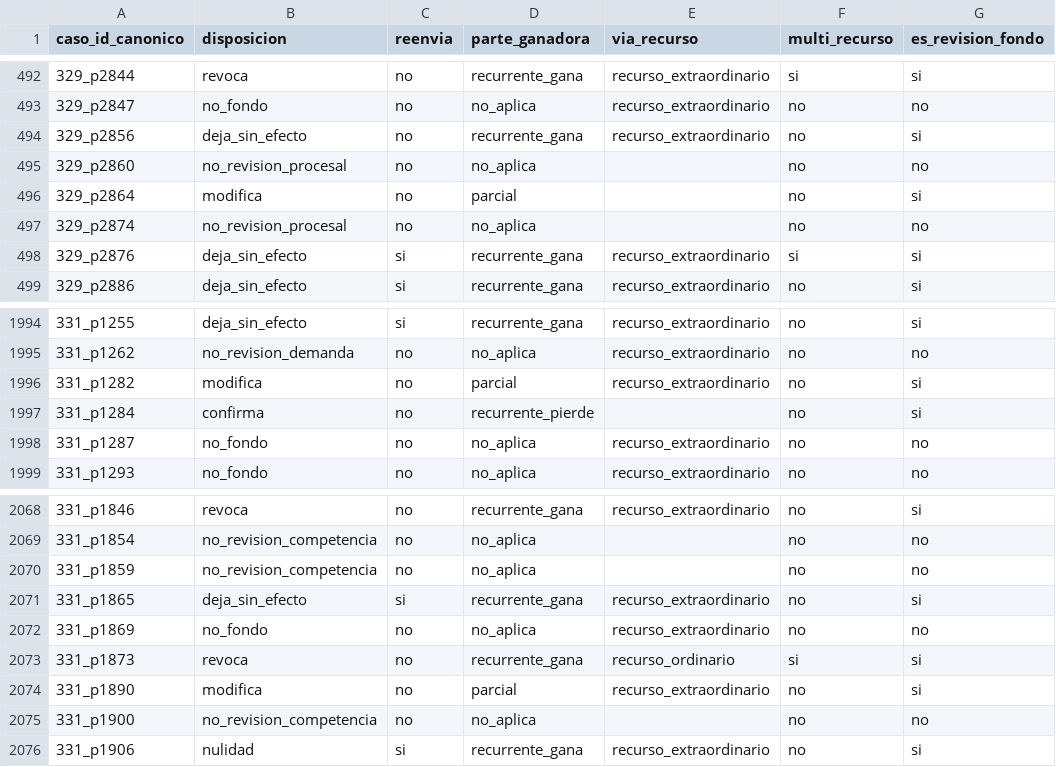
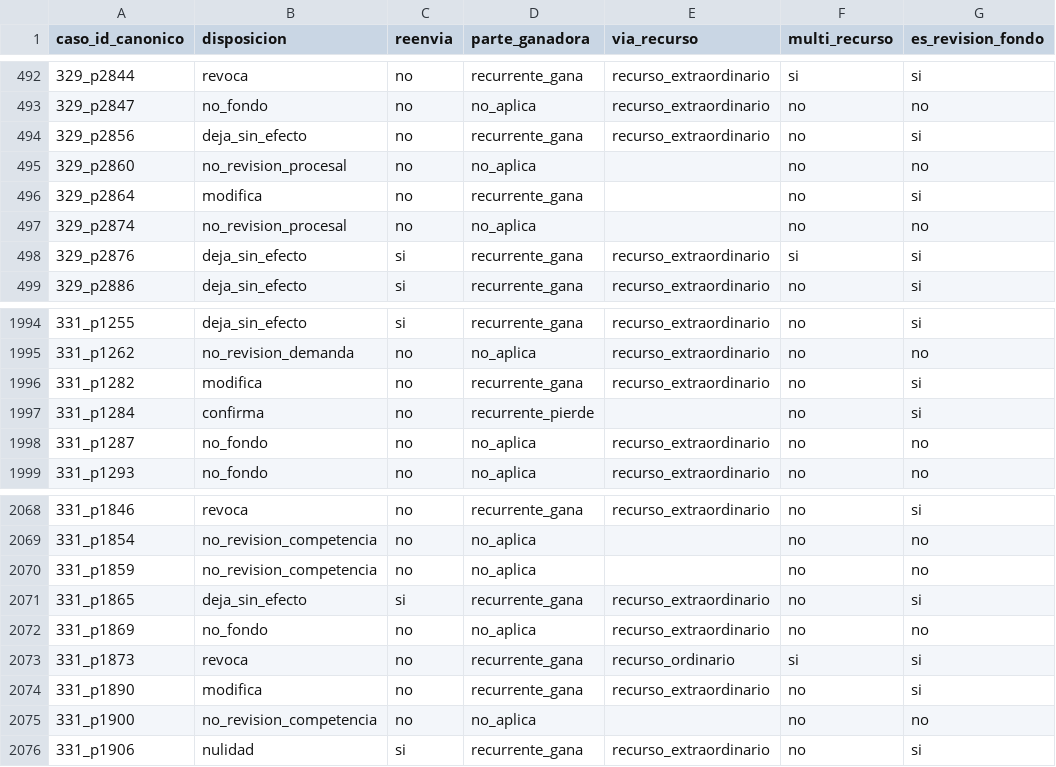
Before and after one commit to guillee1010/corpus-csjn, a CSV file: output/parser/csjn_casos_recursos.csv, drawn as a sheet; only a part is shown, gaps mark what is left out; the diff names each change by its address in the sheet, - before the commit and + after, or states it on an @@ line.

Commit message:
Ruta 1 (M25): parte_ganadora binario, modifica->gana, parcial fuera del output; clasificador_disposicion v1.09; recursos re-derivado; manifest [CLEAN] 63

```diff
--- a/output/parser/csjn_casos_recursos.csv
+++ b/output/parser/csjn_casos_recursos.csv
-D496 (parte_ganadora): parcial
+D496 (parte_ganadora): recurrente_gana
-D1996 (parte_ganadora): parcial
+D1996 (parte_ganadora): recurrente_gana
-D2074 (parte_ganadora): parcial
+D2074 (parte_ganadora): recurrente_gana
```
Also changed, not shown: 2 other files.
